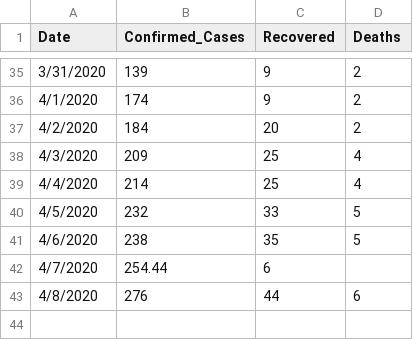
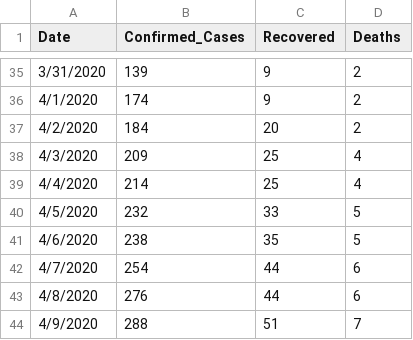
Before and after one commit to Mastersam07/ncovid-19-api, a CSV file: data_getter/daily_report.csv, drawn as a sheet; only a part is shown, gaps mark what is left out.

```diff
--- a/data_getter/daily_report.csv
+++ b/data_getter/daily_report.csv
@@ -41,3 +41,4 @@ Date,Confirmed_Cases,Recovered,Deaths
 4/6/2020,238,35,5
-4/7/2020,254.44,6
+4/7/2020,254,44,6
 4/8/2020,276,44,6
+4/9/2020,288,51,7
```
Also changed, not shown: data_getter/ncovid.csv.
